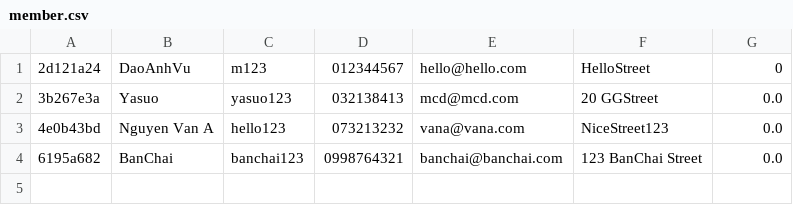
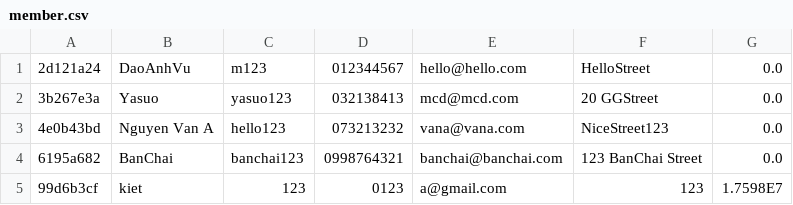
Before and after one commit to DaoAnhVu1/GroupJava, a CSV file: data/member.csv, drawn as a sheet.

```diff
--- a/data/member.csv
+++ b/data/member.csv
@@ -1,2 +1,2 @@
-2d121a24,DaoAnhVu,m123,012344567,hello@hello.com,HelloStreet,0
+2d121a24,DaoAnhVu,m123,012344567,hello@hello.com,HelloStreet,0.0
 3b267e3a,Yasuo,yasuo123,032138413,mcd@mcd.com,20 GGStreet,0.0
@@ -4 +4,2 @@
 6195a682,BanChai,banchai123,0998764321,banchai@banchai.com,123 BanChai Street,0.0
+99d6b3cf,kiet,123,0123,a@gmail.com,123,1.7598E7
```
Also changed, not shown: data/CPU.csv, 12 other files.
